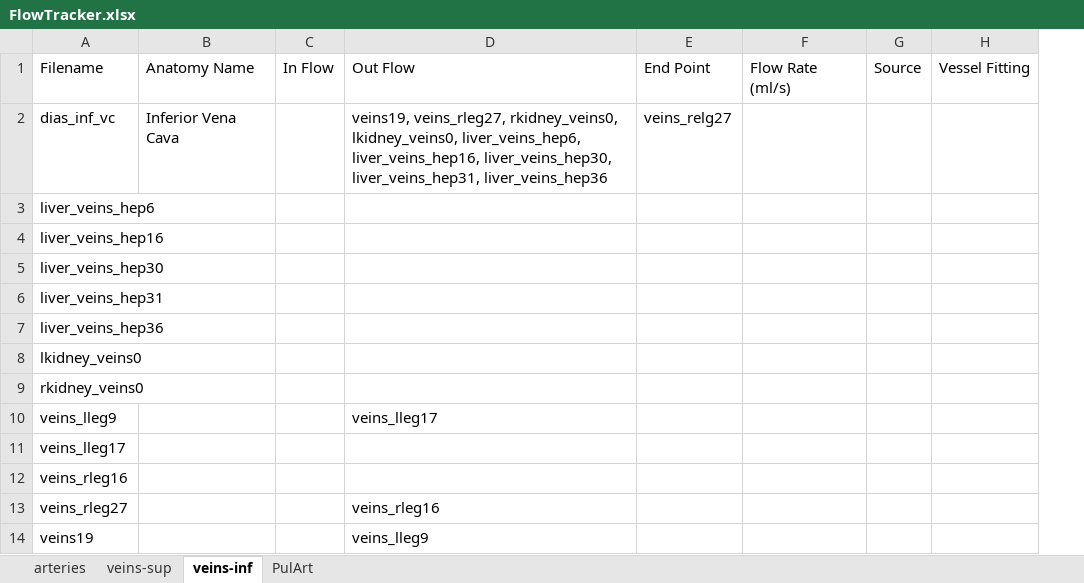
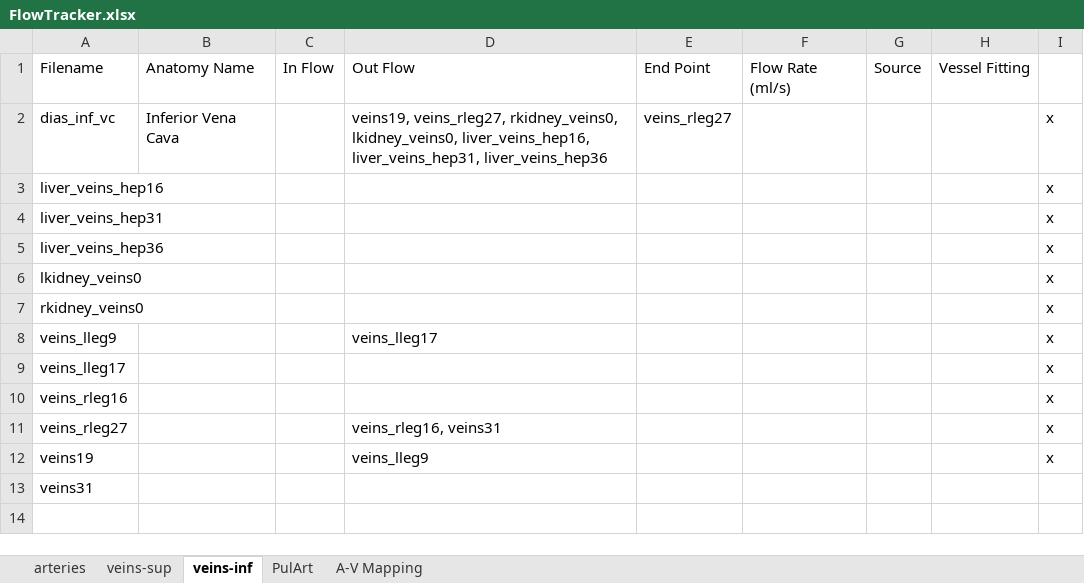
Before and after one commit to CNorthwayMedPhys/Full-Body-Flow-Model-Project, an Excel workbook: FlowTracker.xlsx, sheet veins-inf, drawn as a sheet; values as stored, in another font and other column widths than the file's, no borders; removed rows and columns are numbered as before the commit, all else as after; the diff names each change by its address in the sheet, - before the commit and + after, or states it on an @@ line.

```diff
--- a/FlowTracker.xlsx (sheet veins-inf)
+++ b/FlowTracker.xlsx (sheet veins-inf)
+sheet tab: A-V Mapping
+column I, rows 2-12: all x
-D2: …rkidney_veins0, lkidney_veins0, liver_veins_hep6, liver_veins_hep16, liver_veins_hep30, liver_veins_hep31, liver_veins_hep36
+D2: …rkidney_veins0, lkidney_veins0, liver_veins_hep16, liver_veins_hep31, liver_veins_hep36
-E2: veins_relg27
+E2: veins_rleg27
-row 3: liver_veins_hep6
-row 5: liver_veins_hep30
-D11: veins_rleg16
+D11: veins_rleg16, veins31
+row 13: veins31
```
Also changed, not shown: sheet veins-sup, Venous Data.xlsx, 29 other files.
